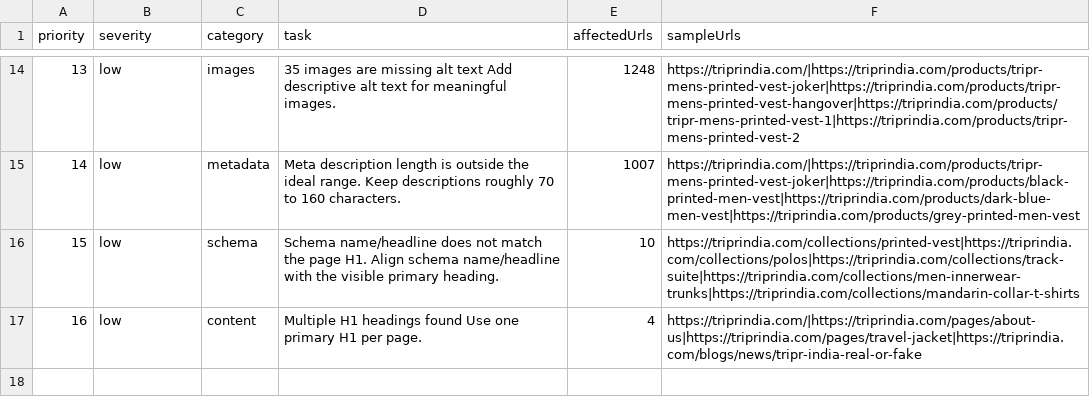
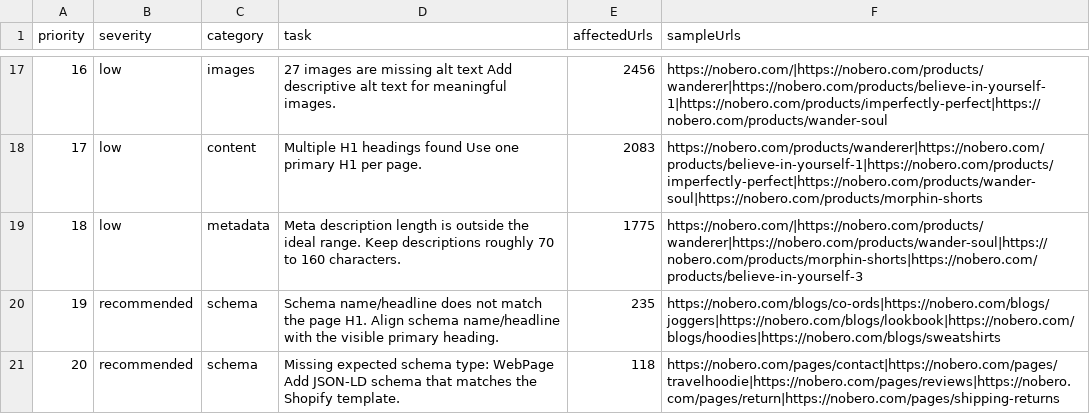
Before and after one commit to rknoncoder/shopify-seo-crawler, a CSV file: data/reports/action-plan.csv, drawn as a sheet; only a part is shown, gaps mark what is left out; removed rows and columns are numbered as before the commit, all else as after; the diff covers the shown part only; the diff names each change by its address in the sheet, - before the commit and + after, or states it on an @@ line.

Commit message:
Add schema inventory and summary reports
- Introduced new JSON and CSV files for schema inventory and summary reports.
- Implemented `buildSchemaInventory` and `buildSchemaSummary` functions in `schemaInventory.ts` to generate structured data reports from crawled pages.
- Enhanced schema source detection logic to classify sources more accurately.

```diff
--- a/data/reports/action-plan.csv
+++ b/data/reports/action-plan.csv
@@ column A (priority) renumbered between rows 4 and 20 @@
-D17 (task): 35 images are…
+D17 (task): 27 images are…
-E17 (affectedUrls): 1248
+E17 (affectedUrls): 2456
-F17 (sampleUrls): https://triprindia.com/|https://triprindia.com/products/tripr-mens-printed-vest-joker|https://triprindia.com/products/tripr-mens-printed-vest-hangover|https://triprindia.com/products/tripr-mens-printed-vest-1|https://triprindia.com/products/tripr-mens-printed-vest-2
+F17 (sampleUrls): https://nobero.com/|https://nobero.com/products/wanderer|https://nobero.com/products/believe-in-yourself-1|https://nobero.com/products/imperfectly-perfect|https://nobero.com/products/wander-soul
+row 18: 17 | low | content | Multiple H1 headings found Use one primary H1 per page. | 2083 | https://nobero.com/products/wanderer|https://nobero.com/products/believe-in-yourself-1|https://nobero.com/products/imperfectly-perfect|https://nobero.com/products/wander-soul|https://nobero.com/products/morphin-shorts
-E19 (affectedUrls): 1007
+E19 (affectedUrls): 1775
-F19 (sampleUrls): https://triprindia.com/|https://triprindia.com/products/tripr-mens-printed-vest-joker|https://triprindia.com/products/black-printed-men-vest|https://triprindia.com/products/dark-blue-men-vest|https://triprindia.com/products/grey-printed-men-vest
+F19 (sampleUrls): https://nobero.com/|https://nobero.com/products/wanderer|https://nobero.com/products/wander-soul|https://nobero.com/products/morphin-shorts|https://nobero.com/products/believe-in-yourself-3
-B20 (severity): low
+B20 (severity): recommended
-E20 (affectedUrls): 10
+E20 (affectedUrls): 235
-F20 (sampleUrls): https://triprindia.com/collections/printed-vest|https://triprindia.com/collections/polos|https://triprindia.com/collections/track-suite|https://triprindia.com/collections/men-innerwear-trunks|https://triprindia.com/collections/mandarin-collar-t-shirts
+F20 (sampleUrls): https://nobero.com/blogs/co-ords|https://nobero.com/blogs/joggers|https://nobero.com/blogs/lookbook|https://nobero.com/blogs/hoodies|https://nobero.com/blogs/sweatshirts
-row 17: 16 | low | content | Multiple H1 headings found Use one primary H1 per page. | 4 | https://triprindia.com/|https://triprindia.com/pages/about-us|https://triprindia.com/pages/travel-jacket|https://triprindia.com/blogs/news/tripr-india-real-or-fake
+row 21: 20 | recommended | schema | Missing expected schema type: WebPage Add JSON-LD schema that matches the Shopify template. | 118 | https://nobero.com/pages/contact|https://nobero.com/pages/travelhoodie|https://nobero.com/pages/reviews|https://nobero.com/pages/return|https://nobero.com/pages/shipping-returns
```
Also changed, not shown: 8 added rows, 5 removed rows and 17 edited cells elsewhere in this file, data/reports/site-profile.csv, 24 other files.
